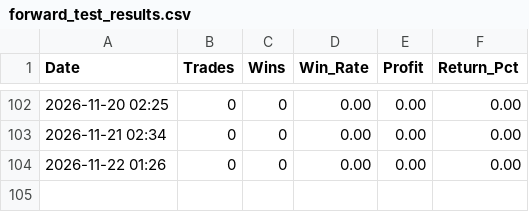
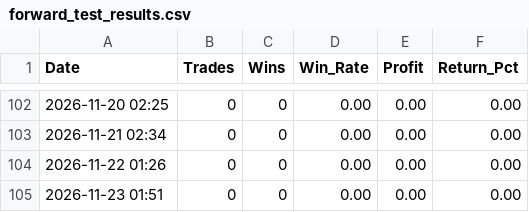
Before and after one commit to trading-bojan-strategy/bojan-forward-test, a CSV file: forward_test_results.csv, drawn as a sheet; only a part is shown, gaps mark what is left out.

```diff
--- a/forward_test_results.csv
+++ b/forward_test_results.csv
@@ -104 +104,2 @@ Date,Trades,Wins,Win_Rate,Profit,Return_Pct
 2026-11-22 01:26,0,0,0.00,0.00,0.00
+2026-11-23 01:51,0,0,0.00,0.00,0.00
```
